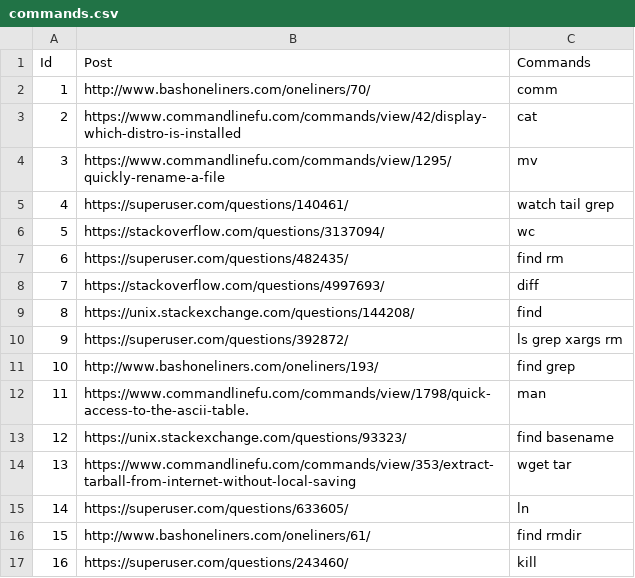
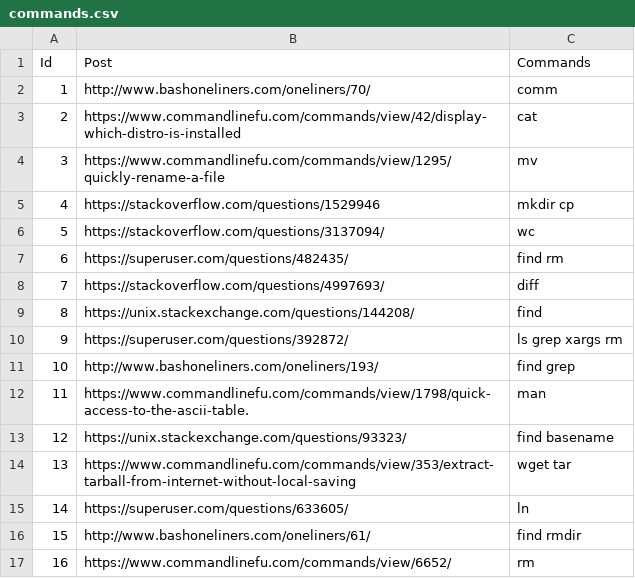
Before and after one commit to TellinaTool/tellina_user_experiment, a CSV file: dataset/taskset/commands.csv, drawn as a sheet.

```diff
--- a/dataset/taskset/commands.csv
+++ b/dataset/taskset/commands.csv
@@ -4,3 +4,3 @@ Id, Post,Commands
 3, https://www.commandlinefu.com/commands/view/1295/quickly-rename-a-file,mv
-4, https://superuser.com/questions/140461/,watch tail grep
+4, https://stackoverflow.com/questions/1529946, mkdir cp
 5, https://stackoverflow.com/questions/3137094/,wc
@@ -16,2 +16,2 @@ Id, Post,Commands
 15, http://www.bashoneliners.com/oneliners/61/,find rmdir
-16, https://superuser.com/questions/243460/,kill
+16, https://www.commandlinefu.com/commands/view/6652/, rm
```
Also changed, not shown: dataset/taskset/sampled_posts.csv, 4 other files.
